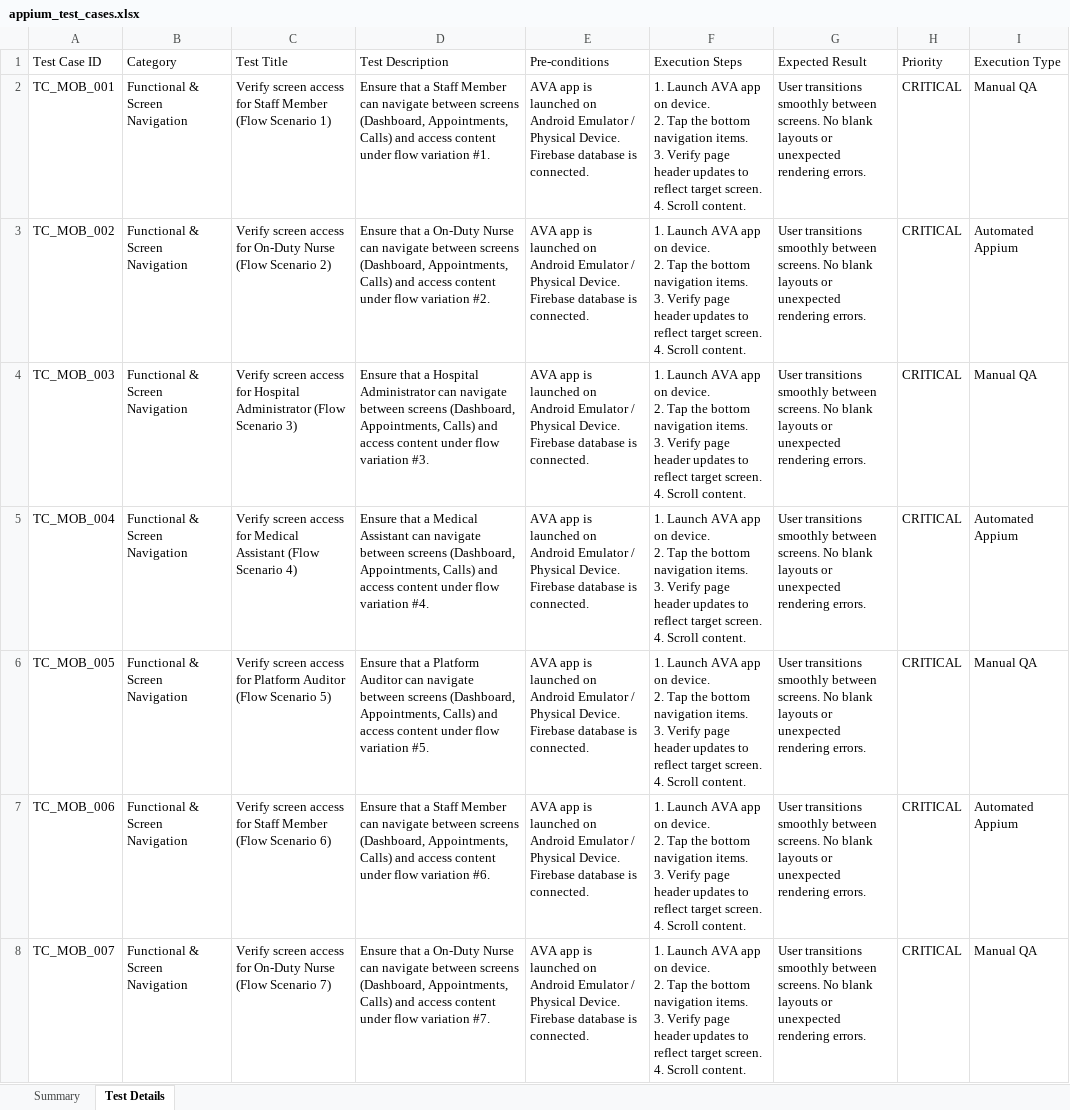
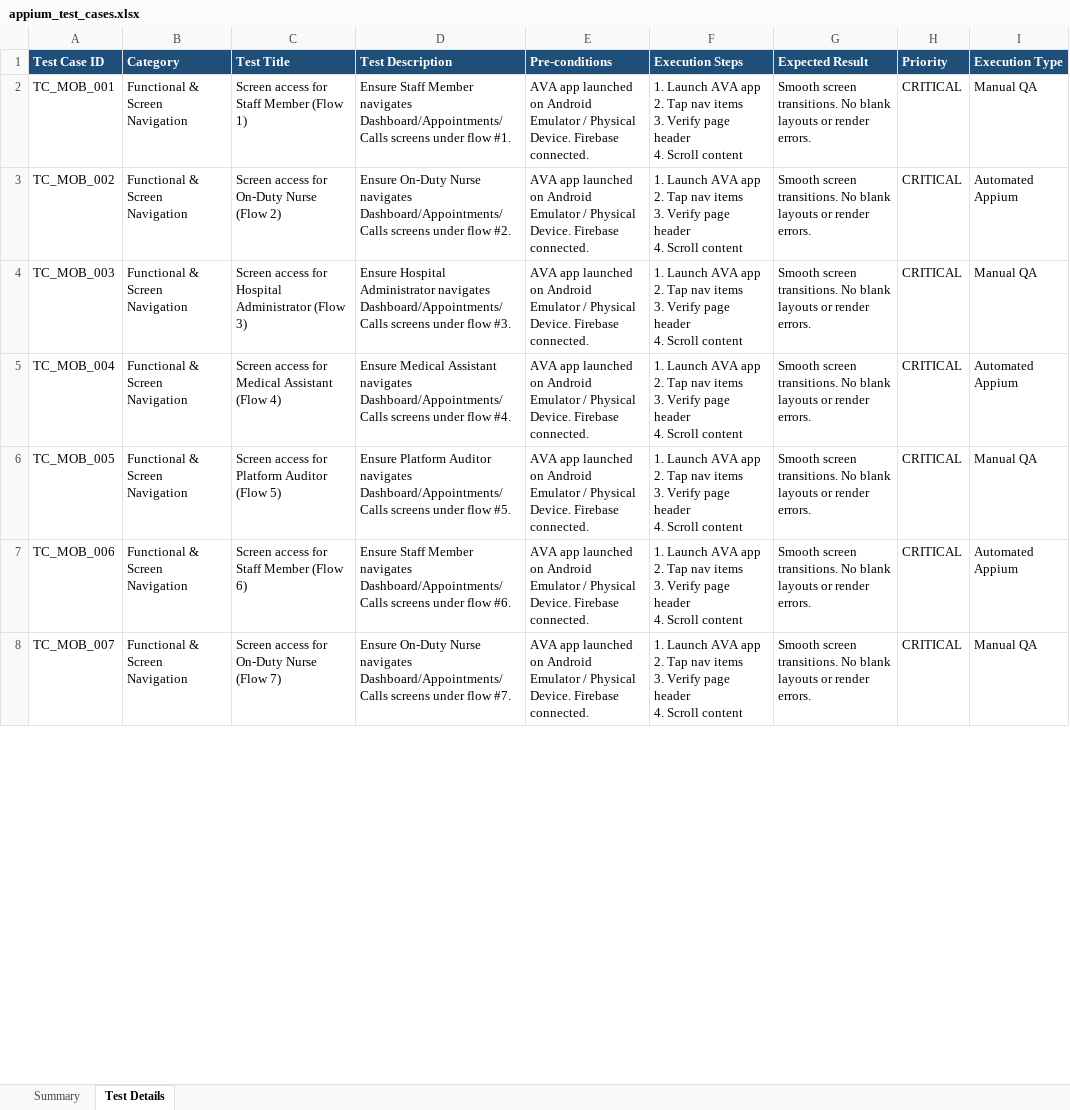
Before and after one commit to Justtoworkout/AVA, an Excel workbook: appium-tests/appium_test_cases.xlsx, sheet Test Details, drawn as a sheet; only a part is shown; values as stored, in another font and other column widths than the file's, no borders; ↵ is a line break in a cell; the diff covers the shown part only; the diff names each change by its address in the sheet, - before the commit and + after, or states it on an @@ line.

```diff
--- a/appium-tests/appium_test_cases.xlsx (sheet Test Details)
+++ b/appium-tests/appium_test_cases.xlsx (sheet Test Details)
@@ A1:I1 fill: none → #1F4E79, bold: off → on, text colour: black → #FFFFFF @@
-C2 (Test Title): Verify screen access for Staff Member (Flow Scenario 1)
+C2 (Test Title): Screen access for Staff Member (Flow 1)
-D2 (Test Description): Ensure that a Staff Member can navigate between screens (Dashboard, Appointments, Calls) and access content under flow variation #1.
+D2 (Test Description): Ensure Staff Member navigates Dashboard/Appointments/Calls screens under flow #1.
-E2:E8 (Pre-conditions): AVA app is launched on Android Emulator / Physical Device. Firebase database is connected.
+E2:E8 (Pre-conditions): AVA app launched on Android Emulator / Physical Device. Firebase connected.
-F2:F8 (Execution Steps): …AVA app on device. ↵ 2. Tap the bottom navigation items. ↵ 3. Verify page header updates to reflect target screen. ↵ 4. Scroll content.
+F2:F8 (Execution Steps): …AVA app ↵ 2. Tap nav items ↵ 3. Verify page header ↵ 4. Scroll content
-G2:G8 (Expected Result): User transitions smoothly between screens. No blank layouts or unexpected rendering errors.
+G2:G8 (Expected Result): Smooth screen transitions. No blank layouts or render errors.
-C3 (Test Title): Verify screen access for On-Duty Nurse (Flow Scenario 2)
+C3 (Test Title): Screen access for On-Duty Nurse (Flow 2)
-D3 (Test Description): Ensure that a On-Duty Nurse can navigate between screens (Dashboard, Appointments, Calls) and access content under flow variation #2.
+D3 (Test Description): Ensure On-Duty Nurse navigates Dashboard/Appointments/Calls screens under flow #2.
-C4 (Test Title): Verify screen access for Hospital Administrator (Flow Scenario 3)
+C4 (Test Title): Screen access for Hospital Administrator (Flow 3)
-D4 (Test Description): Ensure that a Hospital Administrator can navigate between screens (Dashboard, Appointments, Calls) and access content under flow variation #3.
+D4 (Test Description): Ensure Hospital Administrator navigates Dashboard/Appointments/Calls screens under flow #3.
-C5 (Test Title): Verify screen access for Medical Assistant (Flow Scenario 4)
+C5 (Test Title): Screen access for Medical Assistant (Flow 4)
-D5 (Test Description): Ensure that a Medical Assistant can navigate between screens (Dashboard, Appointments, Calls) and access content under flow variation #4.
+D5 (Test Description): Ensure Medical Assistant navigates Dashboard/Appointments/Calls screens under flow #4.
-C6 (Test Title): Verify screen access for Platform Auditor (Flow Scenario 5)
+C6 (Test Title): Screen access for Platform Auditor (Flow 5)
-D6 (Test Description): Ensure that a Platform Auditor can navigate between screens (Dashboard, Appointments, Calls) and access content under flow variation #5.
+D6 (Test Description): Ensure Platform Auditor navigates Dashboard/Appointments/Calls screens under flow #5.
-C7 (Test Title): Verify screen access for Staff Member (Flow Scenario 6)
+C7 (Test Title): Screen access for Staff Member (Flow 6)
-D7 (Test Description): Ensure that a Staff Member can navigate between screens (Dashboard, Appointments, Calls) and access content under flow variation #6.
+D7 (Test Description): Ensure Staff Member navigates Dashboard/Appointments/Calls screens under flow #6.
-C8 (Test Title): Verify screen access for On-Duty Nurse (Flow Scenario 7)
+C8 (Test Title): Screen access for On-Duty Nurse (Flow 7)
-D8 (Test Description): Ensure that a On-Duty Nurse can navigate between screens (Dashboard, Appointments, Calls) and access content under flow variation #7.
+D8 (Test Description): Ensure On-Duty Nurse navigates Dashboard/Appointments/Calls screens under flow #7.
```
Also changed, not shown: 1465 edited cells elsewhere in this sheet, sheet Summary, Vulnerability Test Results/findings.xlsx, selenium-tests/test_cases.xlsx, 10 other files.
